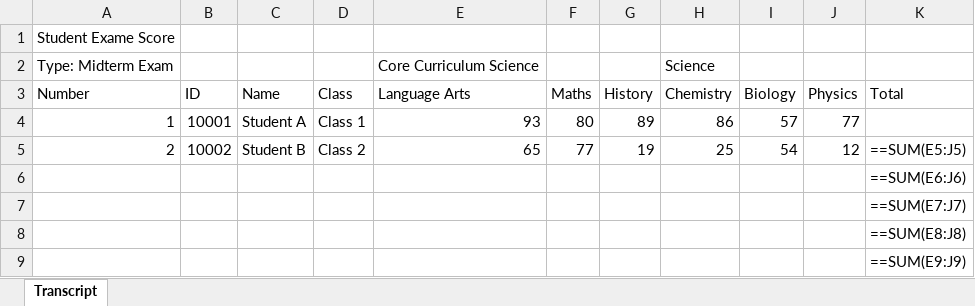
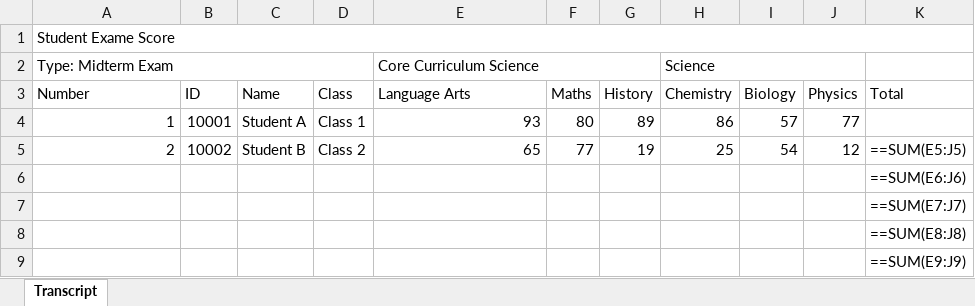
Before and after one commit to giselescarvalho/ExcelizeStudies, an Excel workbook: Book1.xlsx, sheet Transcript, drawn as a sheet; values as stored, in another font and other column widths than the file's, no borders; formulas without a stored value are shown as written; the diff names each change by its address in the sheet, - before the commit and + after, or states it on an @@ line.

Commit message:
merge cells: famoso mesclar e centralizar

```diff
--- a/Book1.xlsx (sheet Transcript)
+++ b/Book1.xlsx (sheet Transcript)
+A1:K1 merged
+A2:D2 merged
+E2:G2 merged
+H2:J2 merged
```
Also changed, not shown: 1 other file.
